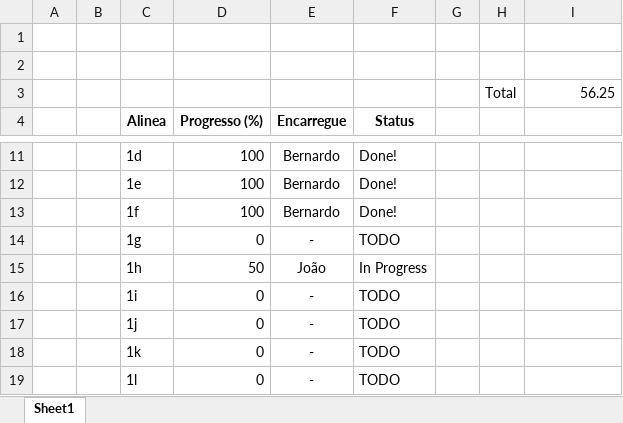
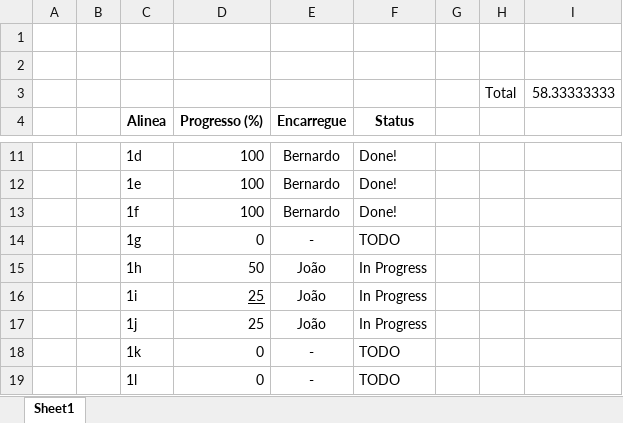
Before and after one commit to Beed00/IMAVD_GRUPO_IMAGEM, an Excel workbook: Progress.xlsx, sheet Sheet1, drawn as a sheet; only a part is shown, gaps mark what is left out; values as stored, in another font and other column widths than the file's, no borders; conditional formats not drawn; the diff names each change by its address in the sheet, - before the commit and + after, or states it on an @@ line.

Commit message:
Atualização do excel

```diff
--- a/Progress.xlsx (sheet Sheet1)
+++ b/Progress.xlsx (sheet Sheet1)
-I3: 56.25
+I3: 58.33333333
-D16:D17 (Progresso (%)): 0
+D16:D17 (Progresso (%)): 25
-D16 underline: off
+D16 underline: on
-E16:E17 (Encarregue): -
+E16:E17 (Encarregue): João
-F16:F17 (Status): TODO
+F16:F17 (Status): In Progress
```
